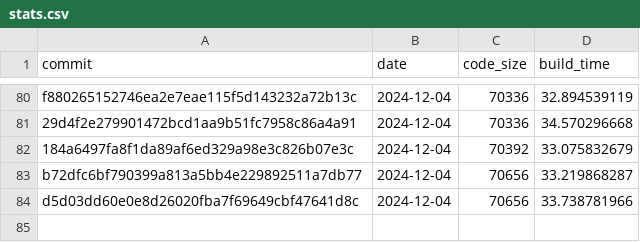
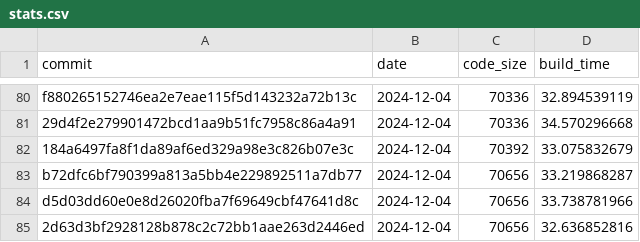
Before and after one commit to CharlyCst/miralis-commit-stats, a CSV file: stats.csv, drawn as a sheet; only a part is shown, gaps mark what is left out; the diff names each change by its address in the sheet, - before the commit and + after, or states it on an @@ line.

Commit message:
[Automated] push stats from Miralis CI

```diff
--- a/stats.csv
+++ b/stats.csv
+row 85: 2d63d3bf2928128b878c2c72bb1aae263d2446ed | 2024-12-04 | 70656 | 32.636852816
```
